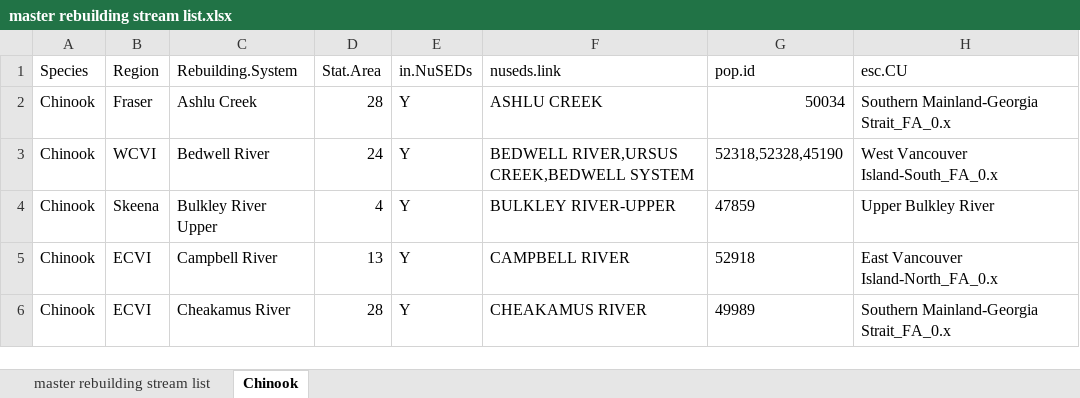
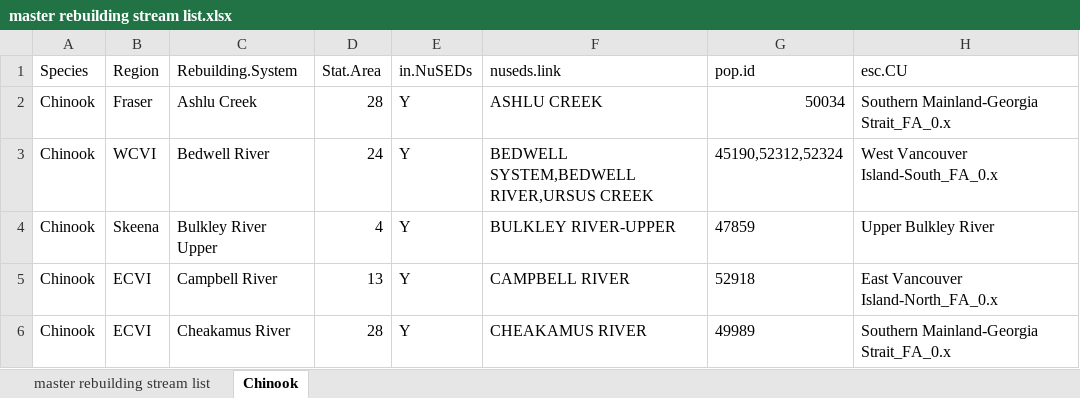
Before and after one commit to Pacific-Salmon-Foundation/rebuilding_analysis, an Excel workbook: master rebuilding stream list.xlsx, sheet Chinook, drawn as a sheet; only a part is shown; values as stored, in another font and other column widths than the file's, no borders; the diff names each change by its address in the sheet, - before the commit and + after, or states it on an @@ line.

```diff
--- a/master rebuilding stream list.xlsx (sheet Chinook)
+++ b/master rebuilding stream list.xlsx (sheet Chinook)
-F3 (nuseds.link): BEDWELL RIVER,URSUS CREEK,BEDWELL SYSTEM
+F3 (nuseds.link): BEDWELL SYSTEM,BEDWELL RIVER,URSUS CREEK
-G3 (pop.id): 52318,52328,45190
+G3 (pop.id): 45190,52312,52324
```
Also changed, not shown: 11 other files.
